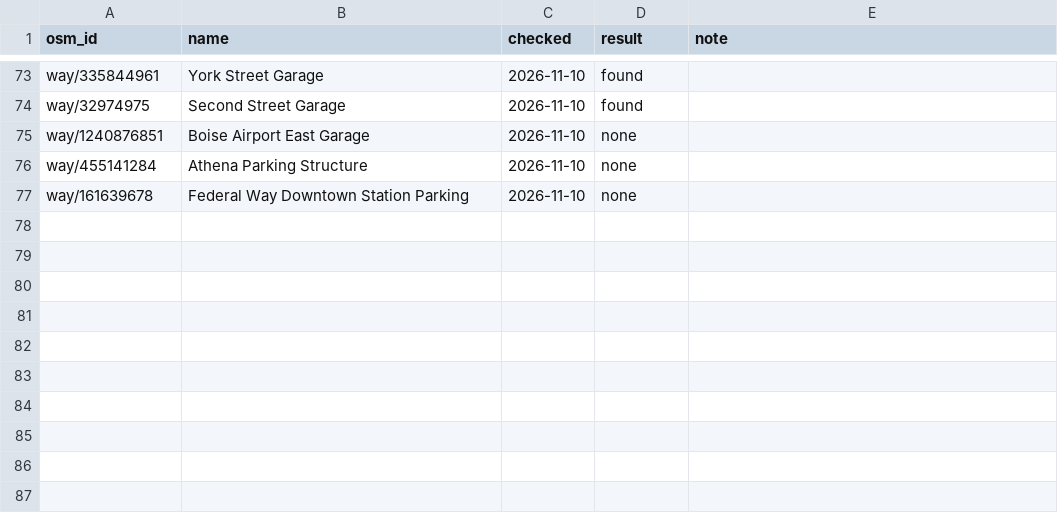
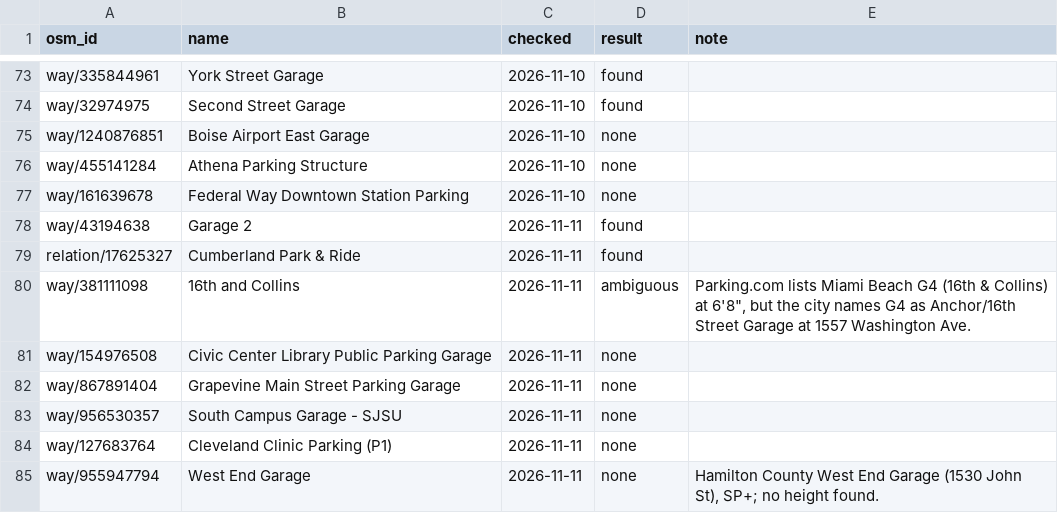
Before and after one commit to jdcraig7/Oversized-Parking-App-Build, a CSV file: research/searched.csv, drawn as a sheet; only a part is shown, gaps mark what is left out; the diff names each change by its address in the sheet, - before the commit and + after, or states it on an @@ line.

```diff
--- a/research/searched.csv
+++ b/research/searched.csv
+row 78: way/43194638 | Garage 2 | 2026-11-11 | found
+row 79: relation/17625327 | Cumberland Park & Ride | 2026-11-11 | found
+row 80: way/381111098 | 16th and Collins | 2026-11-11 | ambiguous | Parking.com lists Miami Beach G4 (16th & Collins) at 6'8", but the city names G4 as Anchor/16th Street Garage at 1557 Washington Ave.
+row 81: way/154976508 | Civic Center Library Public Parking Garage | 2026-11-11 | none
+row 82: way/867891404 | Grapevine Main Street Parking Garage | 2026-11-11 | none
+row 83: way/956530357 | South Campus Garage - SJSU | 2026-11-11 | none
+row 84: way/127683764 | Cleveland Clinic Parking (P1) | 2026-11-11 | none
+row 85: way/955947794 | West End Garage | 2026-11-11 | none | Hamilton County West End Garage (1530 John St), SP+; no height found.
```
Also changed, not shown: research/garages.csv, 1 other file.
